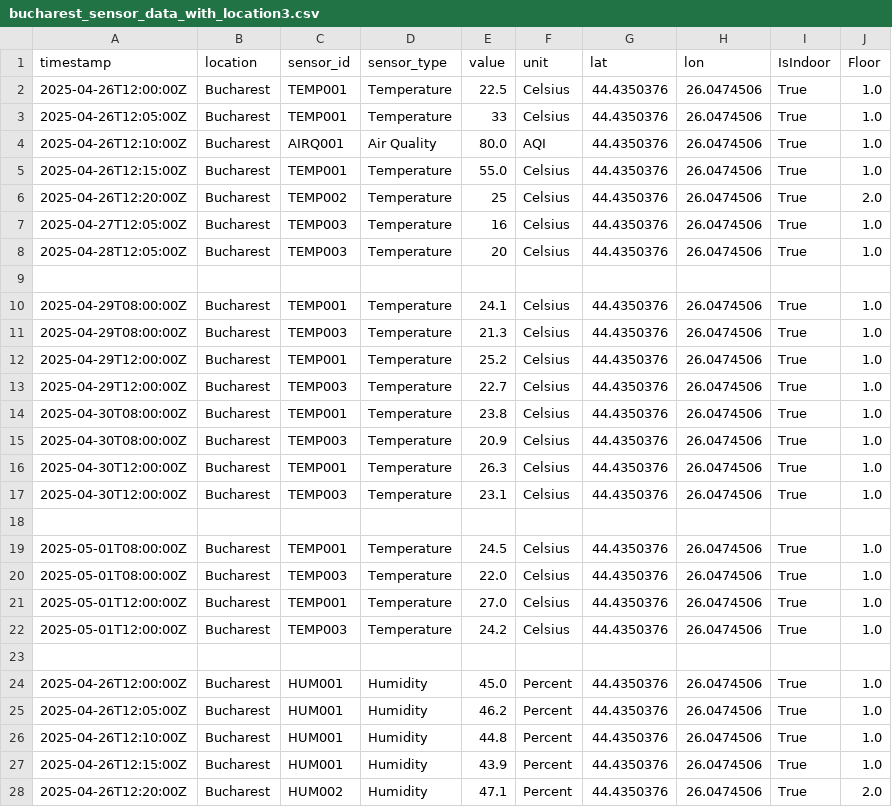
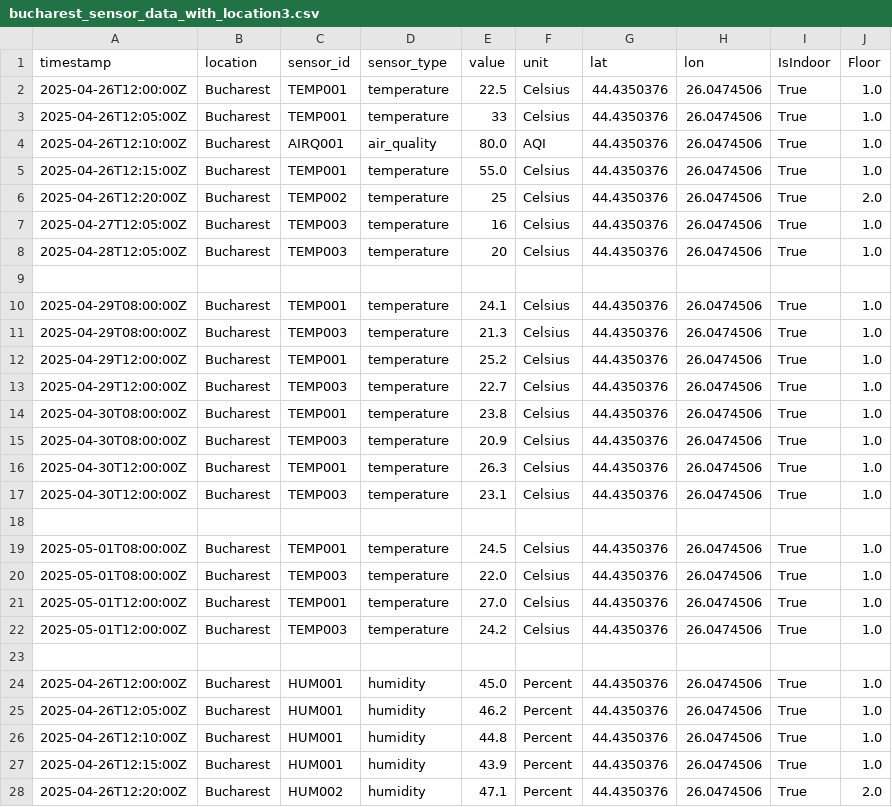
Before and after one commit to elena-bianca312/Vizualizare, a CSV file: bucharest_sensor_data_with_location3.csv, drawn as a sheet; only a part is shown; the diff covers the shown part only.

Commit message:
fix preluare si afisare 3d ll sensors + legenda todo raycast pe outdoor sensors

```diff
--- a/bucharest_sensor_data_with_location3.csv
+++ b/bucharest_sensor_data_with_location3.csv
@@ -1,28 +1,28 @@
 timestamp,location,sensor_id,sensor_type,value,unit,lat,lon,IsIndoor,Floor
-2025-04-26T12:00:00Z,Bucharest,TEMP001,Temperature,22.5,Celsius,44.4350376,26.0474506,True,1.0
-2025-04-26T12:05:00Z,Bucharest,TEMP001,Temperature,33,Celsius,44.4350376,26.0474506,True,1.0
-2025-04-26T12:10:00Z,Bucharest,AIRQ001,Air Quality,80.0,AQI,44.4350376,26.0474506,True,1.0
-2025-04-26T12:15:00Z,Bucharest,TEMP001,Temperature,55.0,Celsius,44.4350376,26.0474506,True,1.0
-2025-04-26T12:20:00Z,Bucharest,TEMP002,Temperature,25,Celsius,44.4350376,26.0474506,True,2.0
-2025-04-27T12:05:00Z,Bucharest,TEMP003,Temperature,16,Celsius,44.4350376,26.0474506,True,1.0
-2025-04-28T12:05:00Z,Bucharest,TEMP003,Temperature,20,Celsius,44.4350376,26.0474506,True,1.0
+2025-04-26T12:00:00Z,Bucharest,TEMP001,temperature,22.5,Celsius,44.4350376,26.0474506,True,1.0
+2025-04-26T12:05:00Z,Bucharest,TEMP001,temperature,33,Celsius,44.4350376,26.0474506,True,1.0
+2025-04-26T12:10:00Z,Bucharest,AIRQ001,air_quality,80.0,AQI,44.4350376,26.0474506,True,1.0
+2025-04-26T12:15:00Z,Bucharest,TEMP001,temperature,55.0,Celsius,44.4350376,26.0474506,True,1.0
+2025-04-26T12:20:00Z,Bucharest,TEMP002,temperature,25,Celsius,44.4350376,26.0474506,True,2.0
+2025-04-27T12:05:00Z,Bucharest,TEMP003,temperature,16,Celsius,44.4350376,26.0474506,True,1.0
+2025-04-28T12:05:00Z,Bucharest,TEMP003,temperature,20,Celsius,44.4350376,26.0474506,True,1.0
 
-2025-04-29T08:00:00Z,Bucharest,TEMP001,Temperature,24.1,Celsius,44.4350376,26.0474506,True,1.0
-2025-04-29T08:00:00Z,Bucharest,TEMP003,Temperature,21.3,Celsius,44.4350376,26.0474506,True,1.0
-2025-04-29T12:00:00Z,Bucharest,TEMP001,Temperature,25.2,Celsius,44.4350376,26.0474506,True,1.0
-2025-04-29T12:00:00Z,Bucharest,TEMP003,Temperature,22.7,Celsius,44.4350376,26.0474506,True,1.0
-2025-04-30T08:00:00Z,Bucharest,TEMP001,Temperature,23.8,Celsius,44.4350376,26.0474506,True,1.0
-2025-04-30T08:00:00Z,Bucharest,TEMP003,Temperature,20.9,Celsius,44.4350376,26.0474506,True,1.0
-2025-04-30T12:00:00Z,Bucharest,TEMP001,Temperature,26.3,Celsius,44.4350376,26.0474506,True,1.0
-2025-04-30T12:00:00Z,Bucharest,TEMP003,Temperature,23.1,Celsius,44.4350376,26.0474506,True,1.0
+2025-04-29T08:00:00Z,Bucharest,TEMP001,temperature,24.1,Celsius,44.4350376,26.0474506,True,1.0
+2025-04-29T08:00:00Z,Bucharest,TEMP003,temperature,21.3,Celsius,44.4350376,26.0474506,True,1.0
+2025-04-29T12:00:00Z,Bucharest,TEMP001,temperature,25.2,Celsius,44.4350376,26.0474506,True,1.0
+2025-04-29T12:00:00Z,Bucharest,TEMP003,temperature,22.7,Celsius,44.4350376,26.0474506,True,1.0
+2025-04-30T08:00:00Z,Bucharest,TEMP001,temperature,23.8,Celsius,44.4350376,26.0474506,True,1.0
+2025-04-30T08:00:00Z,Bucharest,TEMP003,temperature,20.9,Celsius,44.4350376,26.0474506,True,1.0
+2025-04-30T12:00:00Z,Bucharest,TEMP001,temperature,26.3,Celsius,44.4350376,26.0474506,True,1.0
+2025-04-30T12:00:00Z,Bucharest,TEMP003,temperature,23.1,Celsius,44.4350376,26.0474506,True,1.0
 
-2025-05-01T08:00:00Z,Bucharest,TEMP001,Temperature,24.5,Celsius,44.4350376,26.0474506,True,1.0
-2025-05-01T08:00:00Z,Bucharest,TEMP003,Temperature,22.0,Celsius,44.4350376,26.0474506,True,1.0
-2025-05-01T12:00:00Z,Bucharest,TEMP001,Temperature,27.0,Celsius,44.4350376,26.0474506,True,1.0
-2025-05-01T12:00:00Z,Bucharest,TEMP003,Temperature,24.2,Celsius,44.4350376,26.0474506,True,1.0
+2025-05-01T08:00:00Z,Bucharest,TEMP001,temperature,24.5,Celsius,44.4350376,26.0474506,True,1.0
+2025-05-01T08:00:00Z,Bucharest,TEMP003,temperature,22.0,Celsius,44.4350376,26.0474506,True,1.0
+2025-05-01T12:00:00Z,Bucharest,TEMP001,temperature,27.0,Celsius,44.4350376,26.0474506,True,1.0
+2025-05-01T12:00:00Z,Bucharest,TEMP003,temperature,24.2,Celsius,44.4350376,26.0474506,True,1.0
 
-2025-04-26T12:00:00Z,Bucharest,HUM001,Humidity,45.0,Percent,44.4350376,26.0474506,True,1.0
-2025-04-26T12:05:00Z,Bucharest,HUM001,Humidity,46.2,Percent,44.4350376,26.0474506,True,1.0
-2025-04-26T12:10:00Z,Bucharest,HUM001,Humidity,44.8,Percent,44.4350376,26.0474506,True,1.0
-2025-04-26T12:15:00Z,Bucharest,HUM001,Humidity,43.9,Percent,44.4350376,26.0474506,True,1.0
-2025-04-26T12:20:00Z,Bucharest,HUM002,Humidity,47.1,Percent,44.4350376,26.0474506,True,2.0
+2025-04-26T12:00:00Z,Bucharest,HUM001,humidity,45.0,Percent,44.4350376,26.0474506,True,1.0
+2025-04-26T12:05:00Z,Bucharest,HUM001,humidity,46.2,Percent,44.4350376,26.0474506,True,1.0
+2025-04-26T12:10:00Z,Bucharest,HUM001,humidity,44.8,Percent,44.4350376,26.0474506,True,1.0
+2025-04-26T12:15:00Z,Bucharest,HUM001,humidity,43.9,Percent,44.4350376,26.0474506,True,1.0
+2025-04-26T12:20:00Z,Bucharest,HUM002,humidity,47.1,Percent,44.4350376,26.0474506,True,2.0
```
Also changed, not shown: 6 added rows and 2 edited cells elsewhere in this file, bucharest_sensor_data_with_location2.csv, 8 other files.
